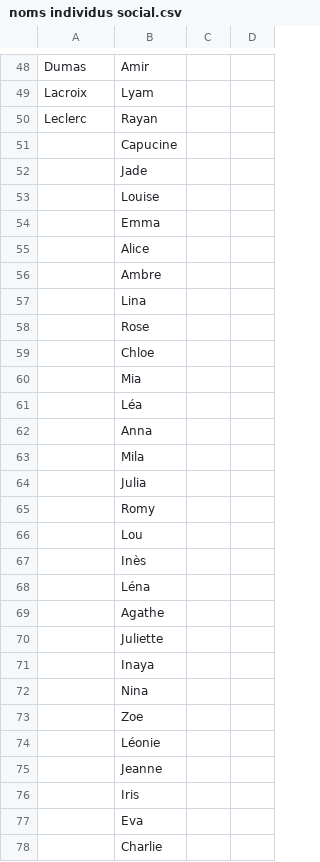
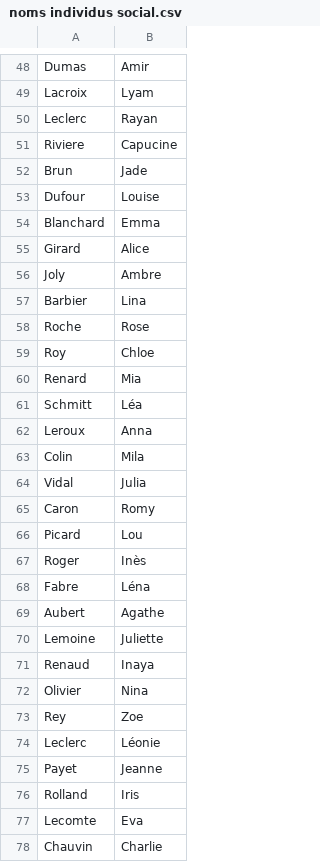
Before and after one commit to Charly12347/social, a CSV file: src/fichiers/noms individus social.csv, drawn as a sheet; only a part is shown, gaps mark what is left out; the diff covers the shown part only; the diff names each change by its address in the sheet, - before the commit and + after, or states it on an @@ line.

```diff
--- a/src/fichiers/noms individus social.csv
+++ b/src/fichiers/noms individus social.csv
-column C, empty
-column D, empty
-A51: (empty)
+A51: Riviere
-A52: (empty)
+A52: Brun
-A53: (empty)
+A53: Dufour
-A54: (empty)
+A54: Blanchard
-A55: (empty)
+A55: Girard
-A56: (empty)
+A56: Joly
-A57: (empty)
+A57: Barbier
-A58: (empty)
+A58: Roche
-A59: (empty)
+A59: Roy
-A60: (empty)
+A60: Renard
-A61: (empty)
+A61: Schmitt
-A62: (empty)
+A62: Leroux
-A63: (empty)
+A63: Colin
-A64: (empty)
+A64: Vidal
-A65: (empty)
+A65: Caron
-A66: (empty)
+A66: Picard
-A67: (empty)
+A67: Roger
-A68: (empty)
+A68: Fabre
-A69: (empty)
+A69: Aubert
-A70: (empty)
+A70: Lemoine
-A71: (empty)
+A71: Renaud
-A72: (empty)
+A72: Olivier
-A73: (empty)
+A73: Rey
-A74: (empty)
+A74: Leclerc
-A75: (empty)
+A75: Payet
-A76: (empty)
+A76: Rolland
-A77: (empty)
+A77: Lecomte
-A78: (empty)
+A78: Chauvin
```
Also changed, not shown: 21 edited cells elsewhere in this file, 1 other file.
